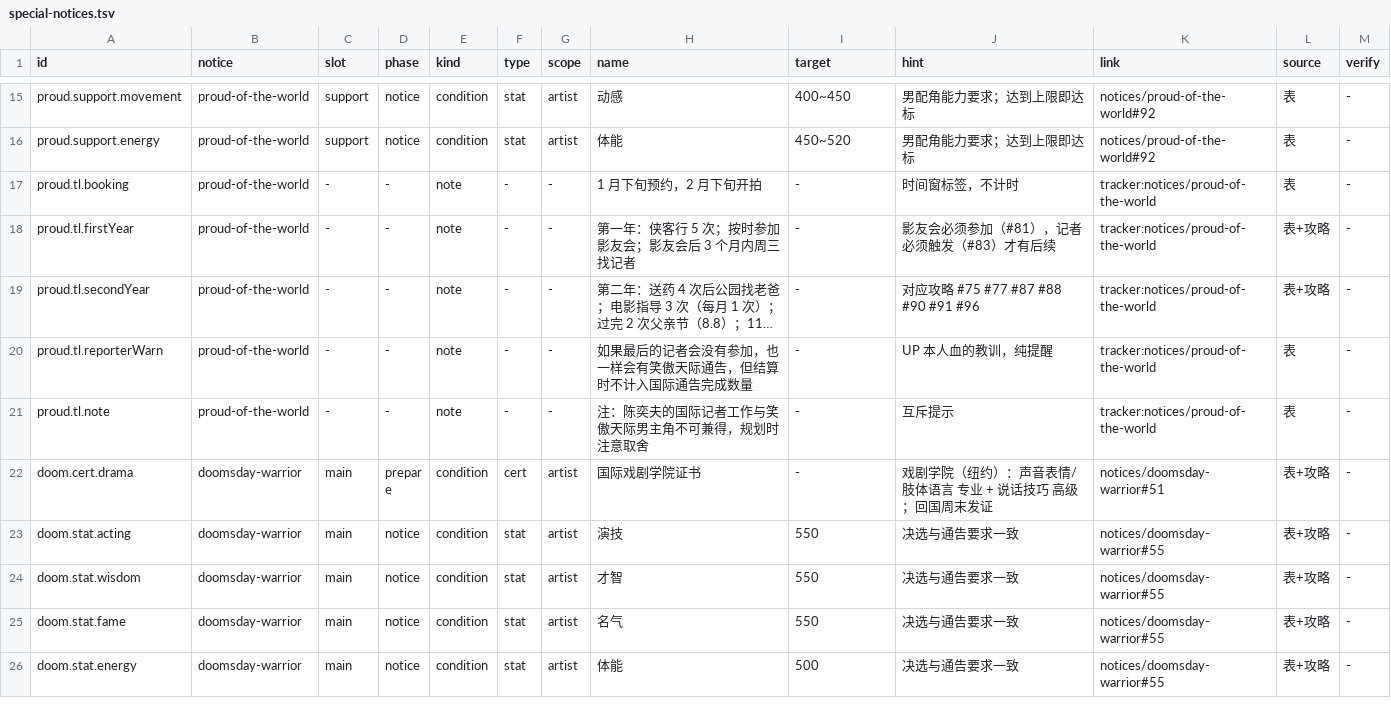
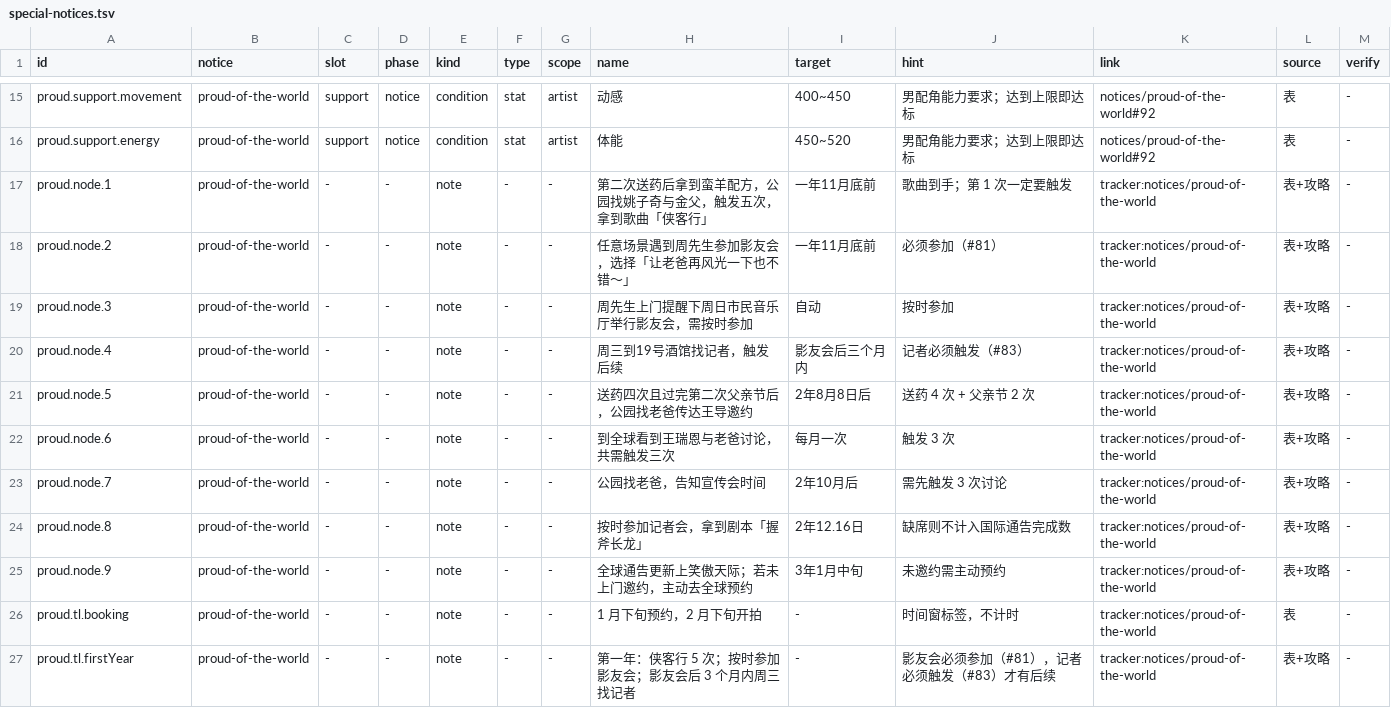
Before and after one commit to luopeijun/mxzy3-guide, a TSV file: sources/special-notices.tsv, drawn as a sheet; only a part is shown, gaps mark what is left out; the shorter side is filled out with more unchanged rows; long unchanged cells end in …; the diff names each change by its address in the sheet, - before the commit and + after, or states it on an @@ line.

Commit message:
feat: add proud event nodes and met artist ticks

```diff
--- a/sources/special-notices.tsv
+++ b/sources/special-notices.tsv
+row 17: proud.node.1 | proud-of-the-world | - | - | note | - | - | 第二次送药后拿到蛮羊配方，公园找姚子奇与金父，触发五次，拿到歌曲「侠客行」 | 一年11月底前 | 歌曲到手；第 1 次一定要触发 | tracker:notices/proud-of-the-world | 表+攻略 | -
+row 18: proud.node.2 | proud-of-the-world | - | - | note | - | - | 任意场景遇到周先生参加影友会，选择「让老爸再风光一下也不错～」 | 一年11月底前 | 必须参加（#81） | tracker:notices/proud-of-the-world | 表+攻略 | -
+row 19: proud.node.3 | proud-of-the-world | - | - | note | - | - | 周先生上门提醒下周日市民音乐厅举行影友会，需按时参加 | 自动 | 按时参加 | tracker:notices/proud-of-the-world | 表+攻略 | -
+row 20: proud.node.4 | proud-of-the-world | - | - | note | - | - | 周三到19号酒馆找记者，触发后续 | 影友会后三个月内 | 记者必须触发（#83） | tracker:notices/proud-of-the-world | 表+攻略 | -
+row 21: proud.node.5 | proud-of-the-world | - | - | note | - | - | 送药四次且过完第二次父亲节后，公园找老爸传达王导邀约 | 2年8月8日后 | 送药 4 次 + 父亲节 2 次 | tracker:notices/proud-of-the-world | 表+攻略 | -
+row 22: proud.node.6 | proud-of-the-world | - | - | note | - | - | 到全球看到王瑞恩与老爸讨论，共需触发三次 | 每月一次 | 触发 3 次 | tracker:notices/proud-of-the-world | 表+攻略 | -
+row 23: proud.node.7 | proud-of-the-world | - | - | note | - | - | 公园找老爸，告知宣传会时间 | 2年10月后 | 需先触发 3 次讨论 | tracker:notices/proud-of-the-world | 表+攻略 | -
+row 24: proud.node.8 | proud-of-the-world | - | - | note | - | - | 按时参加记者会，拿到剧本「握斧长龙」 | 2年12.16日 | 缺席则不计入国际通告完成数 | tracker:notices/proud-of-the-world | 表+攻略 | -
+row 25: proud.node.9 | proud-of-the-world | - | - | note | - | - | 全球通告更新上笑傲天际；若未上门邀约，主动去全球预约 | 3年1月中旬 | 未邀约需主动预约 | tracker:notices/proud-of-the-world | 表+攻略 | -
```
Also changed, not shown: 3 other files.
